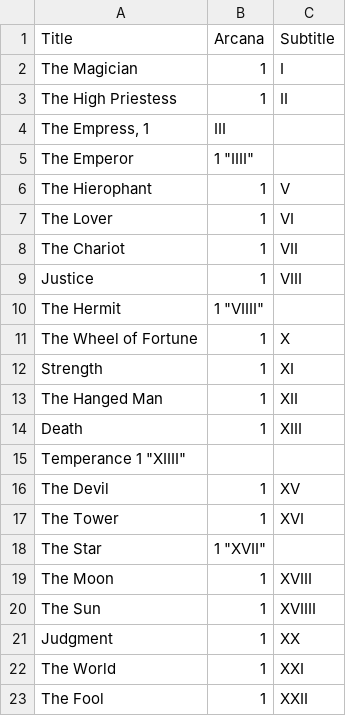
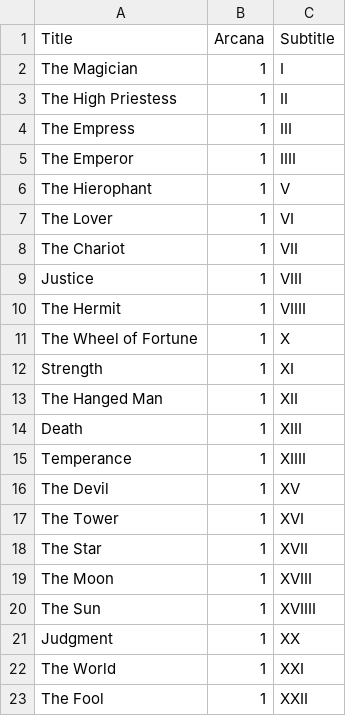
Before and after one commit to sheoak/tarot-deck, a CSV file: deck-en.csv, drawn as a sheet; only a part is shown.

Commit message:
Fix translation corruption

```diff
--- a/deck-en.csv
+++ b/deck-en.csv
@@ -3,4 +3,4 @@
 "The High Priestess", 1, "II"
-"The Empress," 1, "III"
-"The Emperor", 1 "IIII"
+"The Empress", 1, "III"
+"The Emperor", 1, "IIII"
 "The Hierophant", 1, "V"
@@ -9,3 +9,3 @@
 "Justice", 1, "VIII"
-"The Hermit", 1 "VIIII"
+"The Hermit", 1, "VIIII"
 "The Wheel of Fortune", 1, "X"
@@ -14,6 +14,6 @@
 "Death", 1, "XIII"
-"Temperance" 1 "XIIII"
+"Temperance", 1, "XIIII"
 "The Devil", 1, "XV"
 "The Tower", 1, "XVI"
-"The Star", 1 "XVII"
+"The Star", 1, "XVII"
 "The Moon", 1, "XVIII"
```
